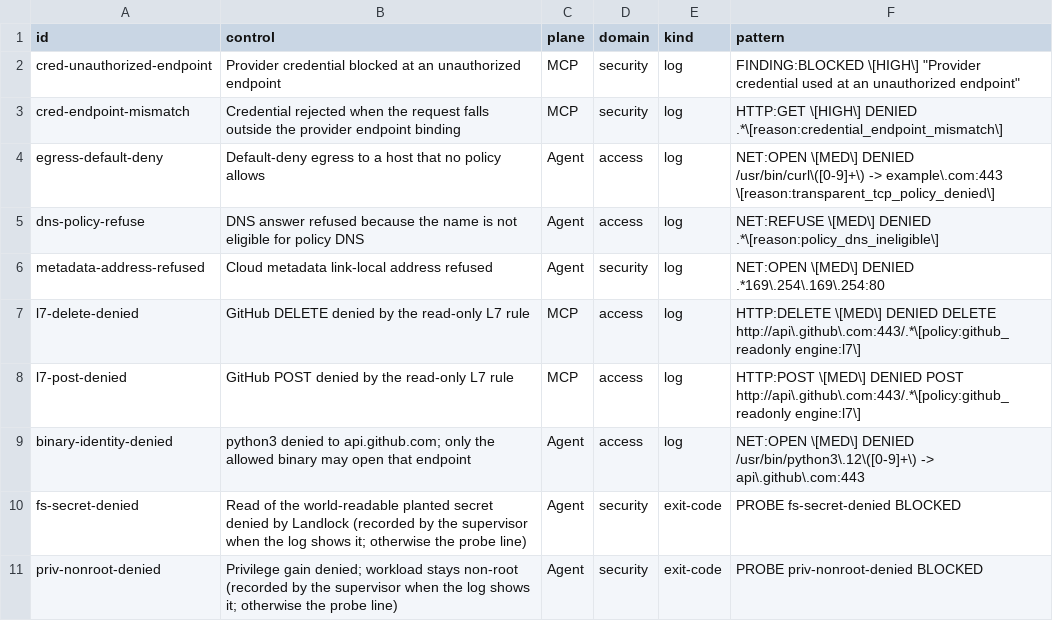
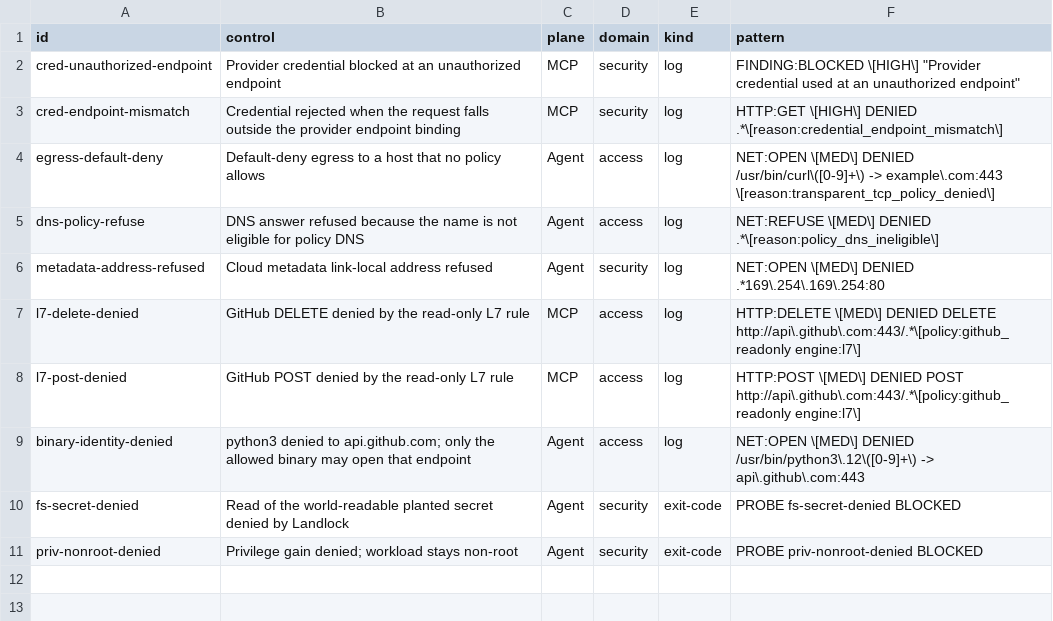
Before and after one commit to amartyatatspandey/openshell-agent-guardrails, a TSV file: expected_events.tsv, drawn as a sheet.

Commit message:
make demo: show the agent's attempts and OpenShell's raw denials before the matrix

```diff
--- a/expected_events.tsv
+++ b/expected_events.tsv
@@ -9,3 +9,3 @@ l7-post-denied	GitHub POST denied by the read-only L7 rule	MCP	access	log	HTTP:P
 binary-identity-denied	python3 denied to api.github.com; only the allowed binary may open that endpoint	Agent	access	log	NET:OPEN \[MED\] DENIED /usr/bin/python3\.12\([0-9]+\) -> api\.github\.com:443
-fs-secret-denied	Read of the world-readable planted secret denied by Landlock (recorded by the supervisor when the log shows it; otherwise the probe line)	Agent	security	exit-code	PROBE fs-secret-denied BLOCKED
-priv-nonroot-denied	Privilege gain denied; workload stays non-root (recorded by the supervisor when the log shows it; otherwise the probe line)	Agent	security	exit-code	PROBE priv-nonroot-denied BLOCKED
+fs-secret-denied	Read of the world-readable planted secret denied by Landlock	Agent	security	exit-code	PROBE fs-secret-denied BLOCKED
+priv-nonroot-denied	Privilege gain denied; workload stays non-root	Agent	security	exit-code	PROBE priv-nonroot-denied BLOCKED
```
Also changed, not shown: 3 other files.
